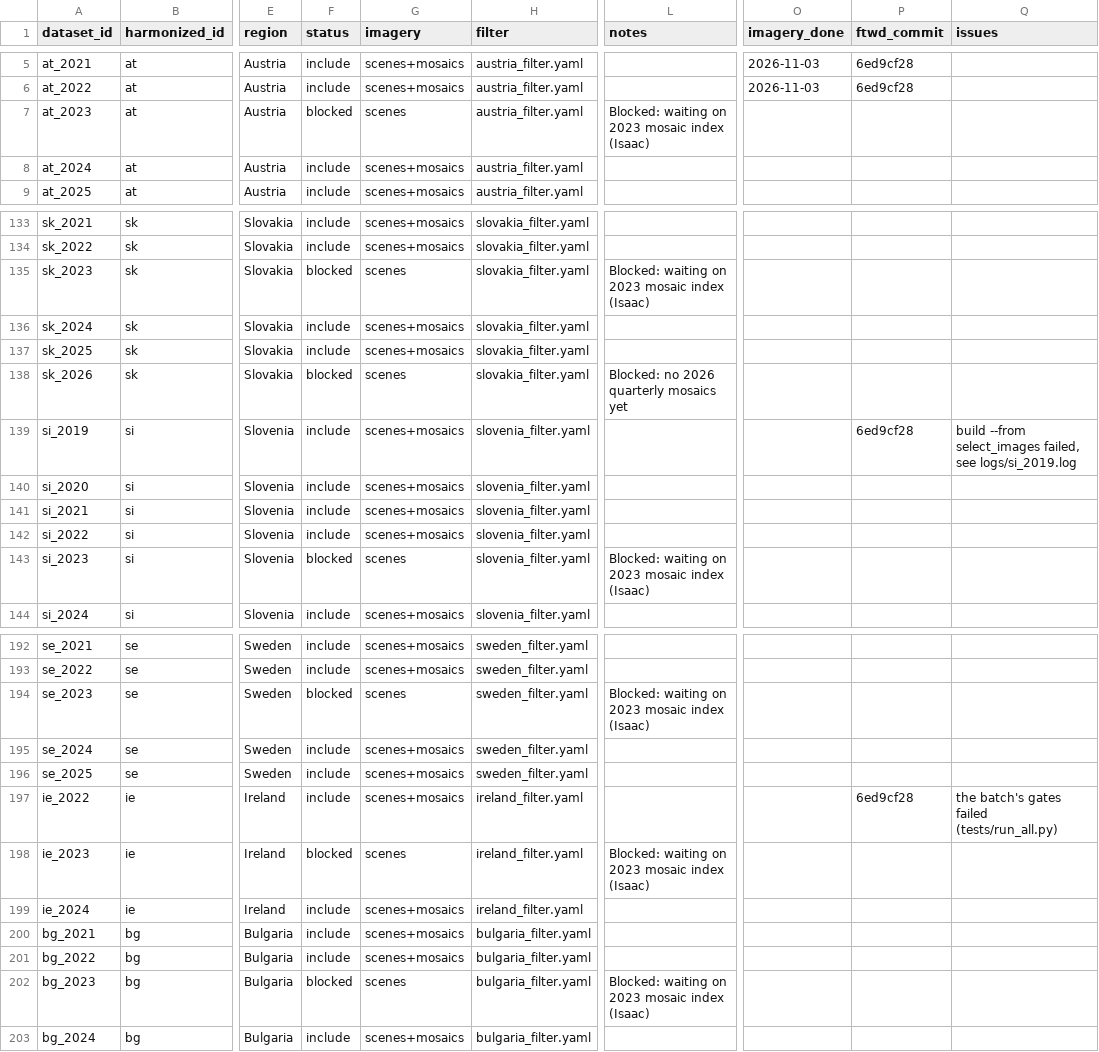
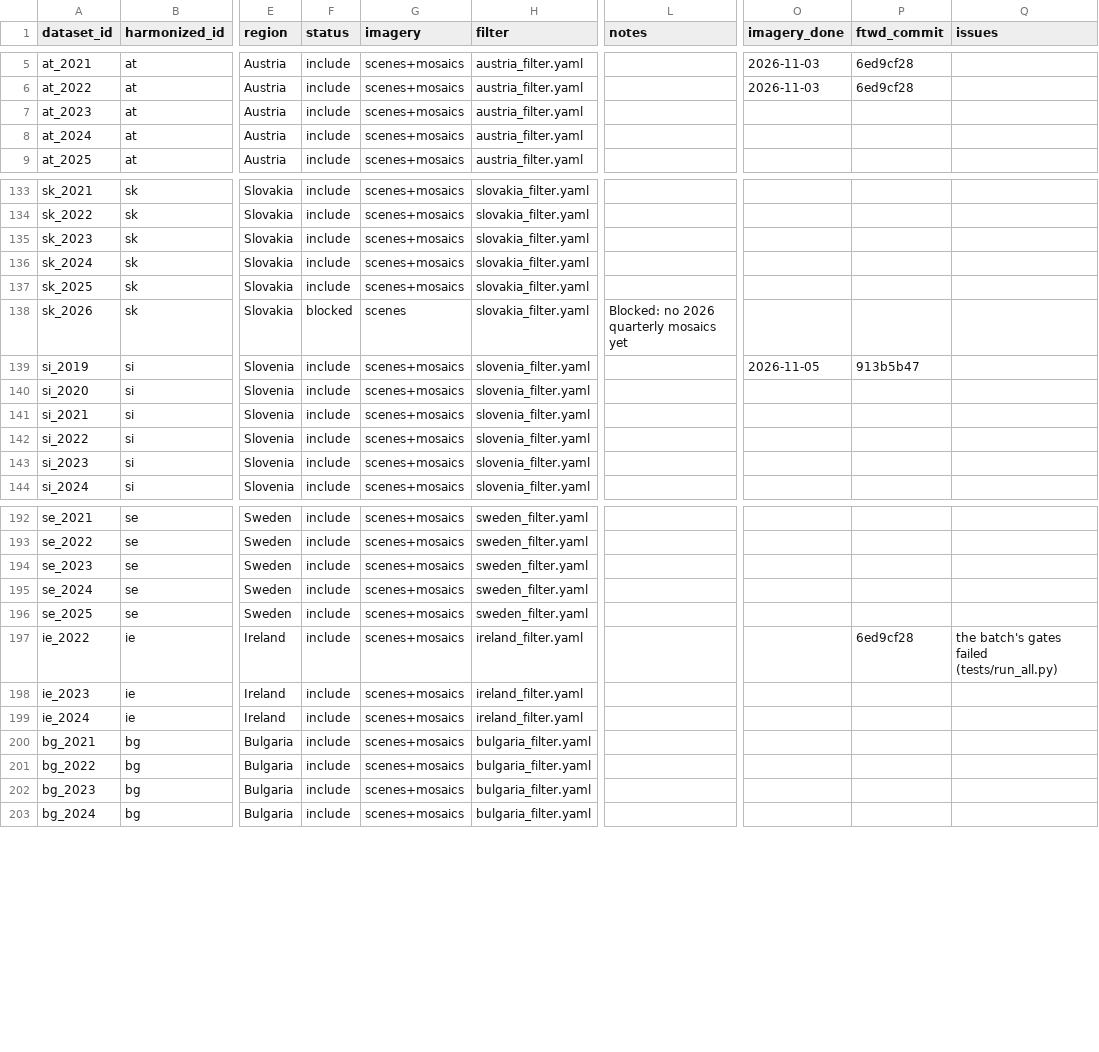
Before and after one commit to fieldsoftheworld/benchmark-data-catalog, a CSV file: tracking.csv, drawn as a sheet; only a part is shown, gaps mark what is left out; the diff covers the shown part only; the diff names each change by its address in the sheet, - before the commit and + after, or states it on an @@ line.

```diff
--- a/tracking.csv
+++ b/tracking.csv
-F7 (status): blocked
+F7 (status): include
-G7 (imagery): scenes
+G7 (imagery): scenes+mosaics
-L7 (notes): Blocked: waiting on 2023 mosaic index (Isaac)
+L7 (notes): (empty)
-F135 (status): blocked
+F135 (status): include
-G135 (imagery): scenes
+G135 (imagery): scenes+mosaics
-L135 (notes): Blocked: waiting on 2023 mosaic index (Isaac)
+L135 (notes): (empty)
-O139 (imagery_done): (empty)
+O139 (imagery_done): 2026-11-05
-P139 (ftwd_commit): 6ed9cf28
+P139 (ftwd_commit): 913b5b47
-Q139 (issues): build --from select_images failed, see logs/si_2019.log
+Q139 (issues): (empty)
-F143 (status): blocked
+F143 (status): include
-G143 (imagery): scenes
+G143 (imagery): scenes+mosaics
-L143 (notes): Blocked: waiting on 2023 mosaic index (Isaac)
+L143 (notes): (empty)
-F194 (status): blocked
+F194 (status): include
-G194 (imagery): scenes
+G194 (imagery): scenes+mosaics
-L194 (notes): Blocked: waiting on 2023 mosaic index (Isaac)
+L194 (notes): (empty)
-F198 (status): blocked
+F198 (status): include
-G198 (imagery): scenes
+G198 (imagery): scenes+mosaics
-L198 (notes): Blocked: waiting on 2023 mosaic index (Isaac)
+L198 (notes): (empty)
-F202 (status): blocked
+F202 (status): include
-G202 (imagery): scenes
+G202 (imagery): scenes+mosaics
-L202 (notes): Blocked: waiting on 2023 mosaic index (Isaac)
+L202 (notes): (empty)
```
Also changed, not shown: 100 edited cells elsewhere in this file, 1 other file.
